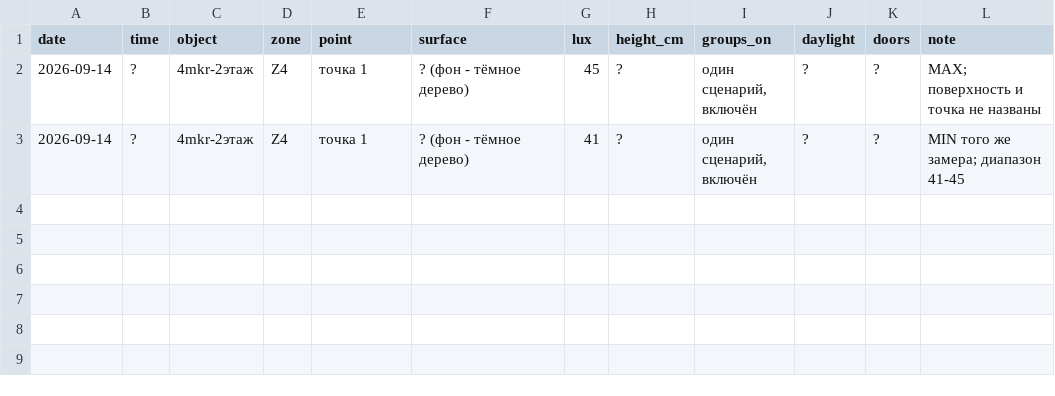
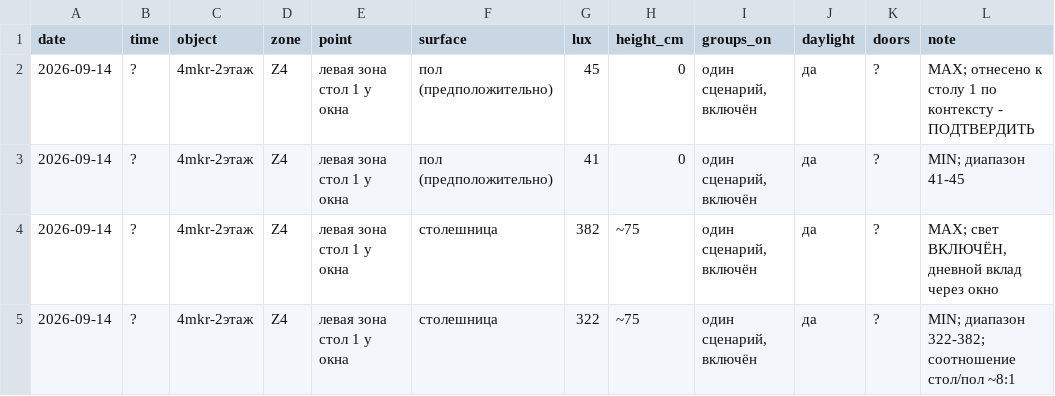
Before and after one commit to Asanov17-art/My-project, a CSV file: chechil-sensory-os/measurements/2026-09-14_4mkr_light.csv, drawn as a sheet.

```diff
--- a/chechil-sensory-os/measurements/2026-09-14_4mkr_light.csv
+++ b/chechil-sensory-os/measurements/2026-09-14_4mkr_light.csv
@@ -1,3 +1,5 @@
 date,time,object,zone,point,surface,lux,height_cm,groups_on,daylight,doors,note
-2026-09-14,?,4mkr-2этаж,Z4,точка 1,? (фон - тёмное дерево),45,?,"один сценарий, включён",?,?,"MAX; поверхность и точка не названы"
-2026-09-14,?,4mkr-2этаж,Z4,точка 1,? (фон - тёмное дерево),41,?,"один сценарий, включён",?,?,"MIN того же замера; диапазон 41-45"
+2026-09-14,?,4mkr-2этаж,Z4,левая зона стол 1 у окна,пол (предположительно),45,0,"один сценарий, включён",да,?,"MAX; отнесено к столу 1 по контексту - ПОДТВЕРДИТЬ"
+2026-09-14,?,4mkr-2этаж,Z4,левая зона стол 1 у окна,пол (предположительно),41,0,"один сценарий, включён",да,?,"MIN; диапазон 41-45"
+2026-09-14,?,4mkr-2этаж,Z4,левая зона стол 1 у окна,столешница,382,~75,"один сценарий, включён",да,?,"MAX; свет ВКЛЮЧЁН, дневной вклад через окно"
+2026-09-14,?,4mkr-2этаж,Z4,левая зона стол 1 у окна,столешница,322,~75,"один сценарий, включён",да,?,"MIN; диапазон 322-382; соотношение стол/пол ~8:1"
```
